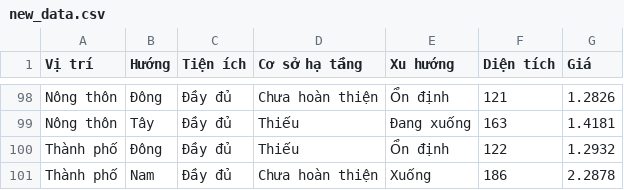
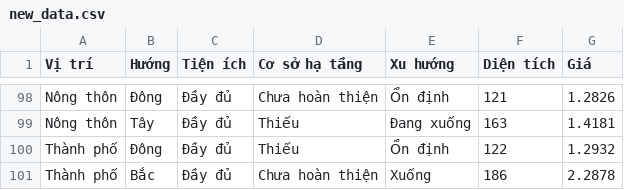
Before and after one commit to MinhHT211/Project-ML, a CSV file: new_data.csv, drawn as a sheet; only a part is shown, gaps mark what is left out.

Commit message:
KBD1 test data

```diff
--- a/new_data.csv
+++ b/new_data.csv
@@ -100,2 +100,2 @@ Nông thôn,Tây,Đầy đủ,Thiếu,Đang xuống,163,1.4181
 Thành phố,Đông,Đầy đủ,Thiếu,Ổn định,122,1.2932
-Thành phố,Nam,Đầy đủ,Chưa hoàn thiện,Xuống,186,2.2878
+Thành phố,Bắc,Đầy đủ,Chưa hoàn thiện,Xuống,186,2.2878
```
